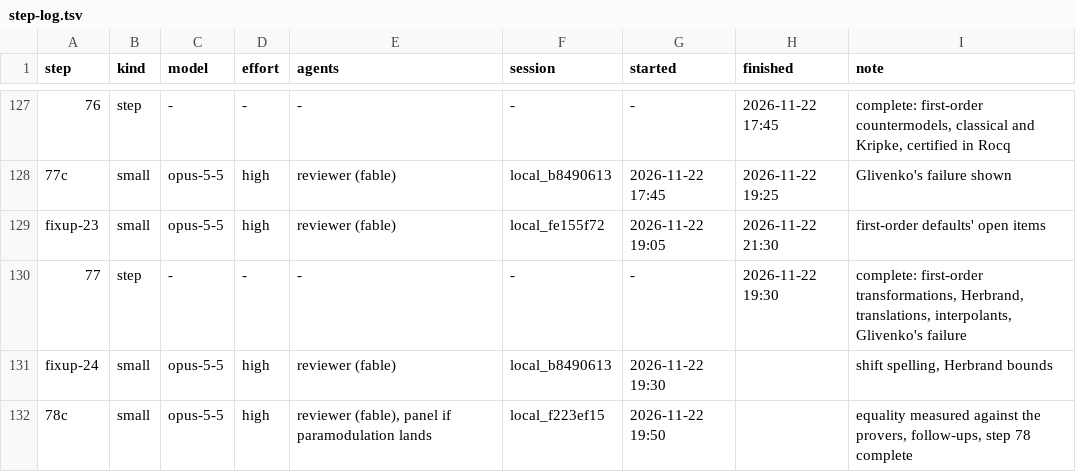
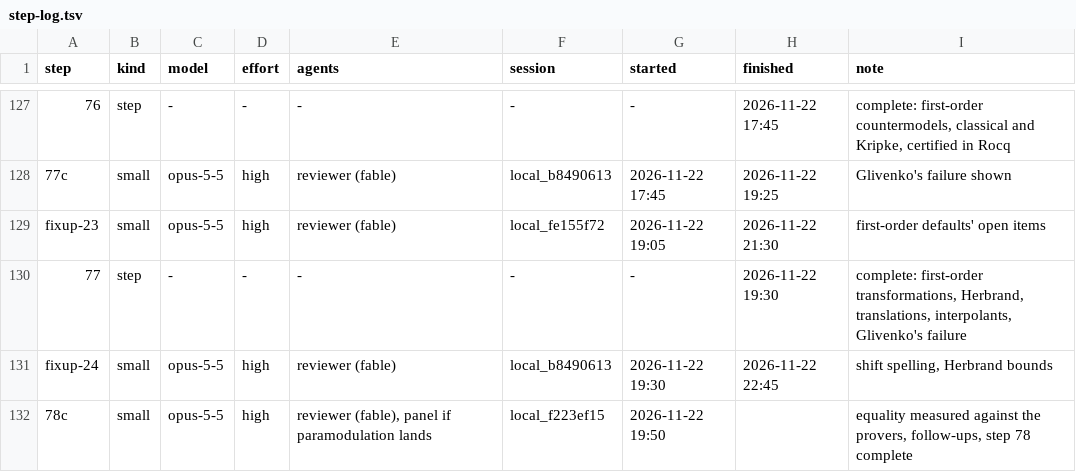
Before and after one commit to deduxit/deduxit, a TSV file: plan/notes/step-log.tsv, drawn as a sheet; only a part is shown, gaps mark what is left out.

Commit message:
Plan: fixup-24 reviewed

```diff
--- a/plan/notes/step-log.tsv
+++ b/plan/notes/step-log.tsv
@@ -130,3 +130,3 @@ fixup-23	small	opus-5-5	high	reviewer (fable)	local_fe155f72	2026-11-22 19:05	20
 77	step	-	-	-	-	-	2026-11-22 19:30	complete: first-order transformations, Herbrand, translations, interpolants, Glivenko's failure
-fixup-24	small	opus-5-5	high	reviewer (fable)	local_b8490613	2026-11-22 19:30		shift spelling, Herbrand bounds
+fixup-24	small	opus-5-5	high	reviewer (fable)	local_b8490613	2026-11-22 19:30	2026-11-22 22:45	shift spelling, Herbrand bounds
 78c	small	opus-5-5	high	reviewer (fable), panel if paramodulation lands	local_f223ef15	2026-11-22 19:50		equality measured against the provers, follow-ups, step 78 complete
```
Also changed, not shown: 1 other file.
